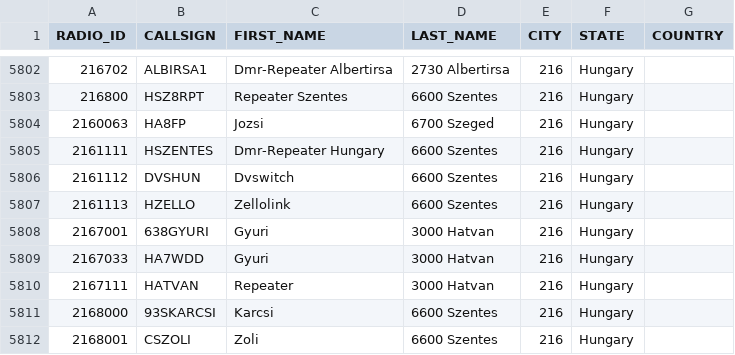
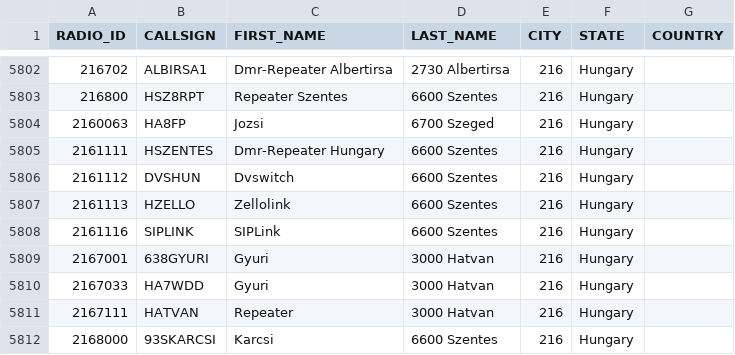
Before and after one commit to bencsikk/freedmrfileok, a CSV file: stripped.csv, drawn as a sheet; only a part is shown, gaps mark what is left out; the shorter side is filled out with more unchanged rows; the diff names each change by its address in the sheet, - before the commit and + after, or states it on an @@ line.

Commit message:
Update stripped.csv

```diff
--- a/stripped.csv
+++ b/stripped.csv
+row 5808: 2161116 | SIPLINK | SIPLink | 6600 Szentes | 216 | Hungary
```
